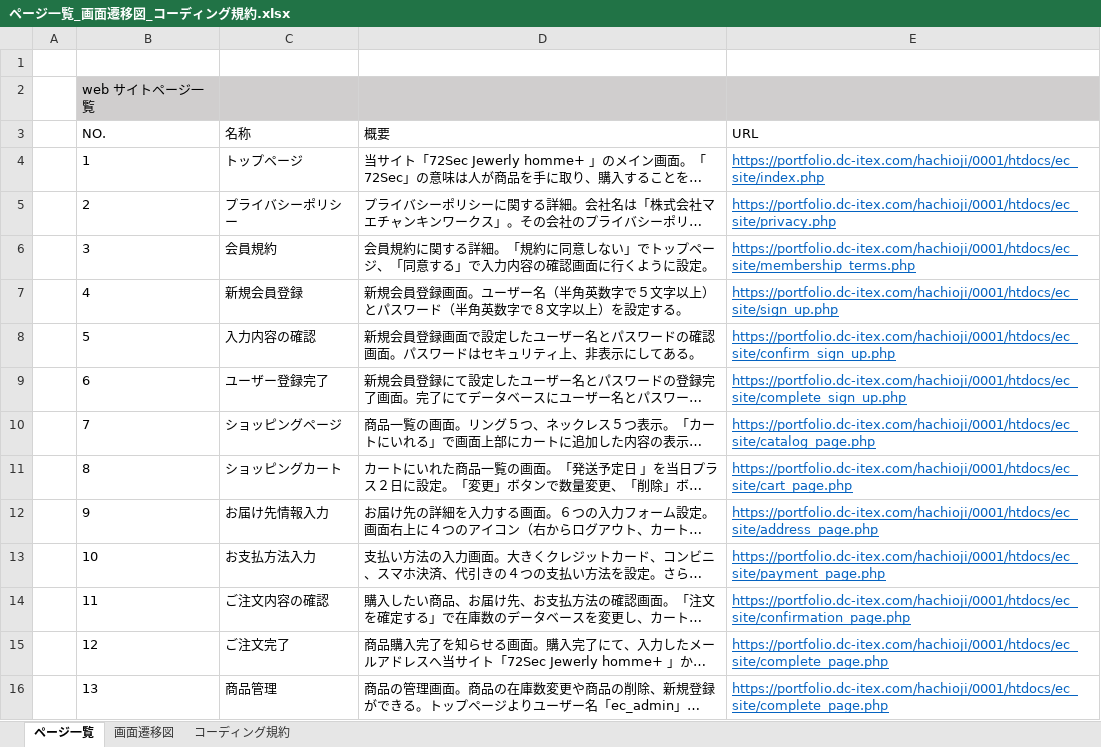
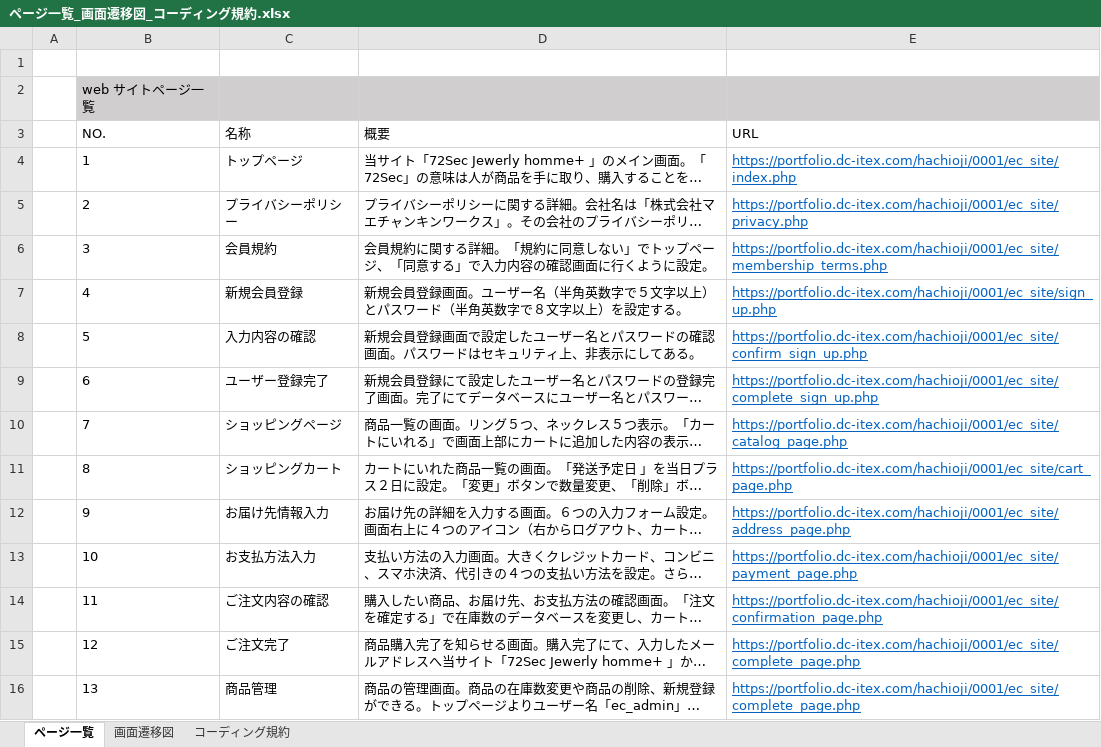
Before and after one commit to katoyutaka/dc_work_hachioji_kato_yutaka_PHP, an Excel workbook: ページ一覧_画面遷移図_コーディング規約.xlsx, sheet ページ一覧, drawn as a sheet; long unchanged cells end in …; values as stored, in another font and other column widths than the file's, no borders; the diff names each change by its address in the sheet, - before the commit and + after, or states it on an @@ line.

Commit message:
Update ページ一覧_画面遷移図_コーディング規約.xlsx

```diff
--- a/ページ一覧_画面遷移図_コーディング規約.xlsx (sheet ページ一覧)
+++ b/ページ一覧_画面遷移図_コーディング規約.xlsx (sheet ページ一覧)
-E4 (URL): https://portfolio.dc-itex.com/hachioji/0001/htdocs/ec_site/index.php
+E4 (URL): https://portfolio.dc-itex.com/hachioji/0001/ec_site/index.php
-E5 (URL): https://portfolio.dc-itex.com/hachioji/0001/htdocs/ec_site/privacy.php
+E5 (URL): https://portfolio.dc-itex.com/hachioji/0001/ec_site/privacy.php
-E6 (URL): https://portfolio.dc-itex.com/hachioji/0001/htdocs/ec_site/membership_terms.php
+E6 (URL): https://portfolio.dc-itex.com/hachioji/0001/ec_site/membership_terms.php
-E7 (URL): https://portfolio.dc-itex.com/hachioji/0001/htdocs/ec_site/sign_up.php
+E7 (URL): https://portfolio.dc-itex.com/hachioji/0001/ec_site/sign_up.php
-E8 (URL): https://portfolio.dc-itex.com/hachioji/0001/htdocs/ec_site/confirm_sign_up.php
+E8 (URL): https://portfolio.dc-itex.com/hachioji/0001/ec_site/confirm_sign_up.php
-E9 (URL): https://portfolio.dc-itex.com/hachioji/0001/htdocs/ec_site/complete_sign_up.php
+E9 (URL): https://portfolio.dc-itex.com/hachioji/0001/ec_site/complete_sign_up.php
-E10 (URL): https://portfolio.dc-itex.com/hachioji/0001/htdocs/ec_site/catalog_page.php
+E10 (URL): https://portfolio.dc-itex.com/hachioji/0001/ec_site/catalog_page.php
-E11 (URL): https://portfolio.dc-itex.com/hachioji/0001/htdocs/ec_site/cart_page.php
+E11 (URL): https://portfolio.dc-itex.com/hachioji/0001/ec_site/cart_page.php
-E12 (URL): https://portfolio.dc-itex.com/hachioji/0001/htdocs/ec_site/address_page.php
+E12 (URL): https://portfolio.dc-itex.com/hachioji/0001/ec_site/address_page.php
-E13 (URL): https://portfolio.dc-itex.com/hachioji/0001/htdocs/ec_site/payment_page.php
+E13 (URL): https://portfolio.dc-itex.com/hachioji/0001/ec_site/payment_page.php
-E14 (URL): https://portfolio.dc-itex.com/hachioji/0001/htdocs/ec_site/confirmation_page.php
+E14 (URL): https://portfolio.dc-itex.com/hachioji/0001/ec_site/confirmation_page.php
-E15:E16 (URL): https://portfolio.dc-itex.com/hachioji/0001/htdocs/ec_site/complete_page.php
+E15:E16 (URL): https://portfolio.dc-itex.com/hachioji/0001/ec_site/complete_page.php
```
